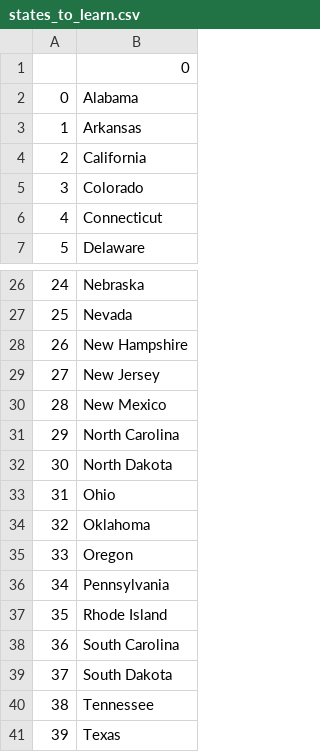
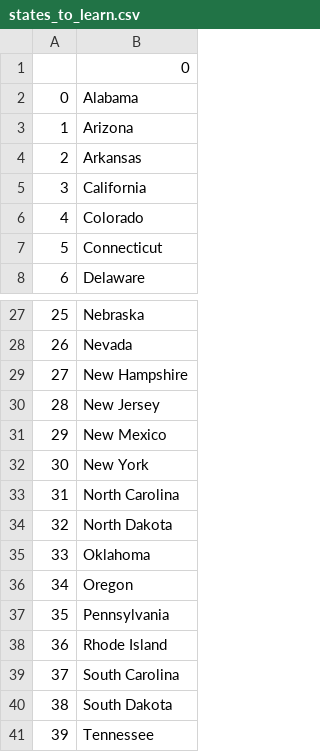
Before and after one commit to ralfjo/python-learn, a CSV file: python_intermediate/day-25-start/us-states-game-start/states_to_learn.csv, drawn as a sheet; only a part is shown, gaps mark what is left out; the shorter side is filled out with more unchanged rows; removed rows and columns are numbered as before the commit, all else as after; the diff names each change by its address in the sheet, - before the commit and + after, or states it on an @@ line.

```diff
--- a/python_intermediate/day-25-start/us-states-game-start/states_to_learn.csv
+++ b/python_intermediate/day-25-start/us-states-game-start/states_to_learn.csv
+row 3: 1 | Arizona
@@ column A renumbered from row 4 down @@
+row 32: 30 | New York
-row 33: 31 | Ohio
```
Also changed, not shown: 6 other files.
